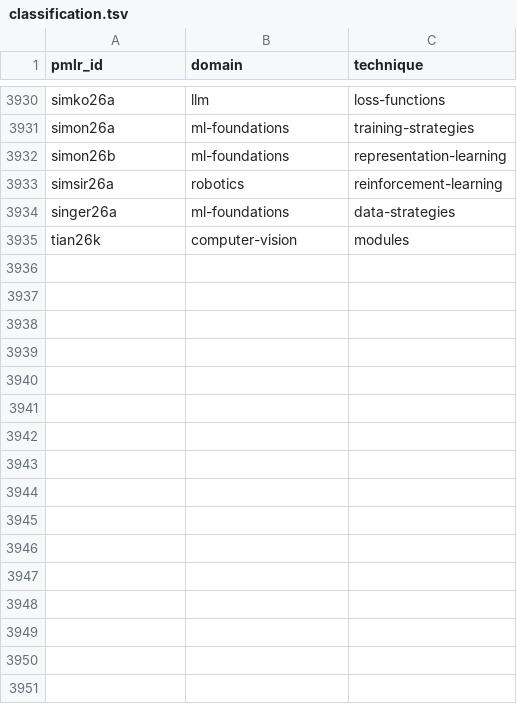
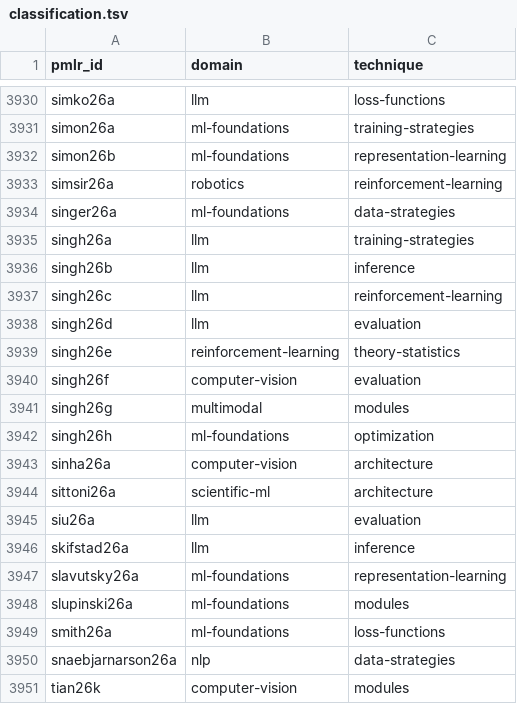
Before and after one commit to rascal-yang/Awesome-Research-Insights, a TSV file: conferences/icml-2026/classification.tsv, drawn as a sheet; only a part is shown, gaps mark what is left out; the diff names each change by its address in the sheet, - before the commit and + after, or states it on an @@ line.

Commit message:
Review ICML papers 4170-4189 against concrete technical choices

```diff
--- a/conferences/icml-2026/classification.tsv
+++ b/conferences/icml-2026/classification.tsv
+row 3935: singh26a | llm | training-strategies
+row 3936: singh26b | llm | inference
+row 3937: singh26c | llm | reinforcement-learning
+row 3938: singh26d | llm | evaluation
+row 3939: singh26e | reinforcement-learning | theory-statistics
+row 3940: singh26f | computer-vision | evaluation
+row 3941: singh26g | multimodal | modules
+row 3942: singh26h | ml-foundations | optimization
+row 3943: sinha26a | computer-vision | architecture
+row 3944: sittoni26a | scientific-ml | architecture
+row 3945: siu26a | llm | evaluation
+row 3946: skifstad26a | llm | inference
+row 3947: slavutsky26a | ml-foundations | representation-learning
+row 3948: slupinski26a | ml-foundations | modules
+row 3949: smith26a | ml-foundations | loss-functions
+row 3950: snaebjarnarson26a | nlp | data-strategies
```
Also changed, not shown: 43 other files.
